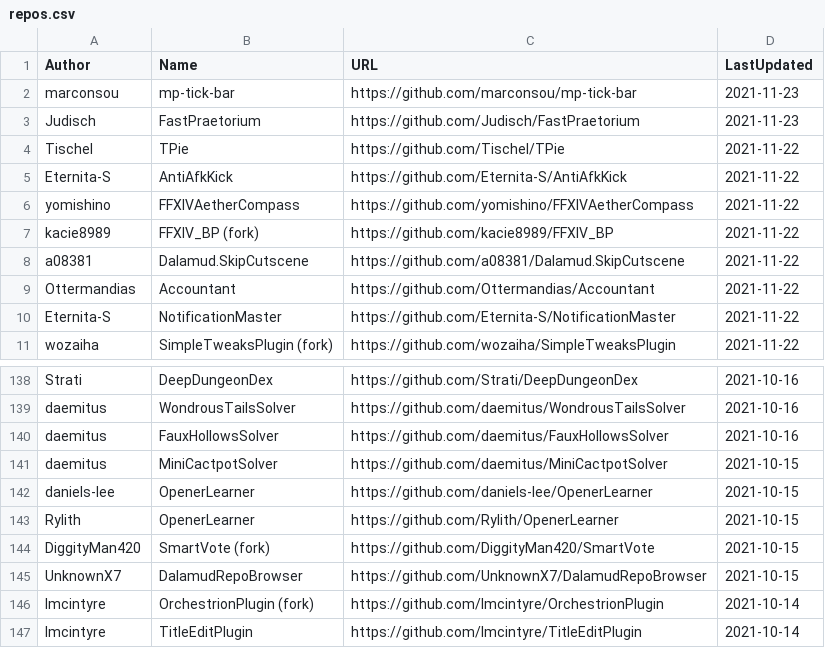
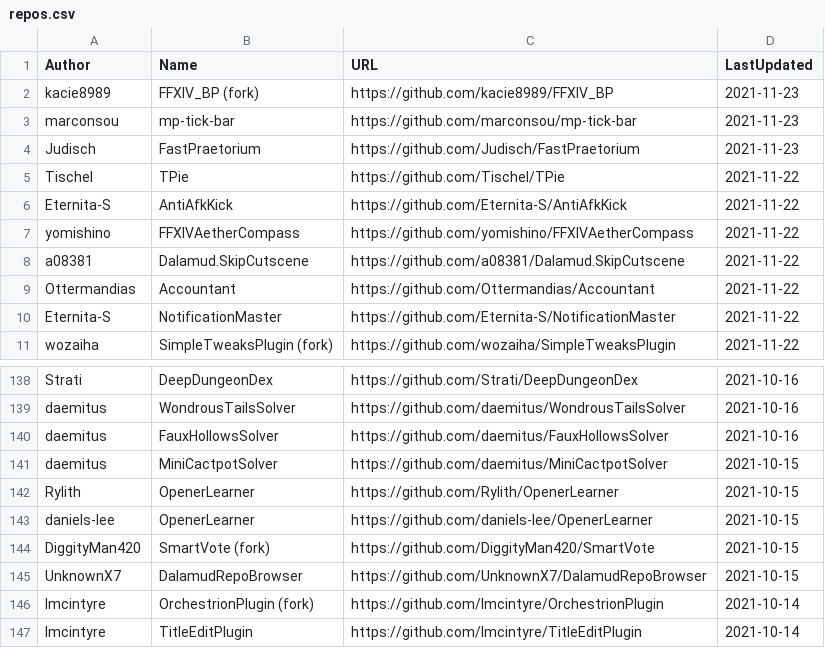
Before and after one commit to kalilistic/xivplugins, a CSV file: docs/_data/repos.csv, drawn as a sheet; only a part is shown, gaps mark what is left out.

```diff
--- a/docs/_data/repos.csv
+++ b/docs/_data/repos.csv
@@ -1,2 +1,3 @@
 Author,Name,URL,LastUpdated
+kacie8989,FFXIV_BP (fork),https://github.com/kacie8989/FFXIV_BP,2021-11-23
 marconsou,mp-tick-bar,https://github.com/marconsou/mp-tick-bar,2021-11-23
@@ -6,3 +7,2 @@ Eternita-S,AntiAfkKick,https://github.com/Eternita-S/AntiAfkKick,2021-11-22
 yomishino,FFXIVAetherCompass,https://github.com/yomishino/FFXIVAetherCompass,2021-11-22
-kacie8989,FFXIV_BP (fork),https://github.com/kacie8989/FFXIV_BP,2021-11-22
 a08381,Dalamud.SkipCutscene,https://github.com/a08381/Dalamud.SkipCutscene,2021-11-22
@@ -141,4 +141,4 @@ daemitus,FauxHollowsSolver,https://github.com/daemitus/FauxHollowsSolver,2021-10
 daemitus,MiniCactpotSolver,https://github.com/daemitus/MiniCactpotSolver,2021-10-15
+Rylith,OpenerLearner,https://github.com/Rylith/OpenerLearner,2021-10-15
 daniels-lee,OpenerLearner,https://github.com/daniels-lee/OpenerLearner,2021-10-15
-Rylith,OpenerLearner,https://github.com/Rylith/OpenerLearner,2021-10-15
 DiggityMan420,SmartVote (fork),https://github.com/DiggityMan420/SmartVote,2021-10-15
```
